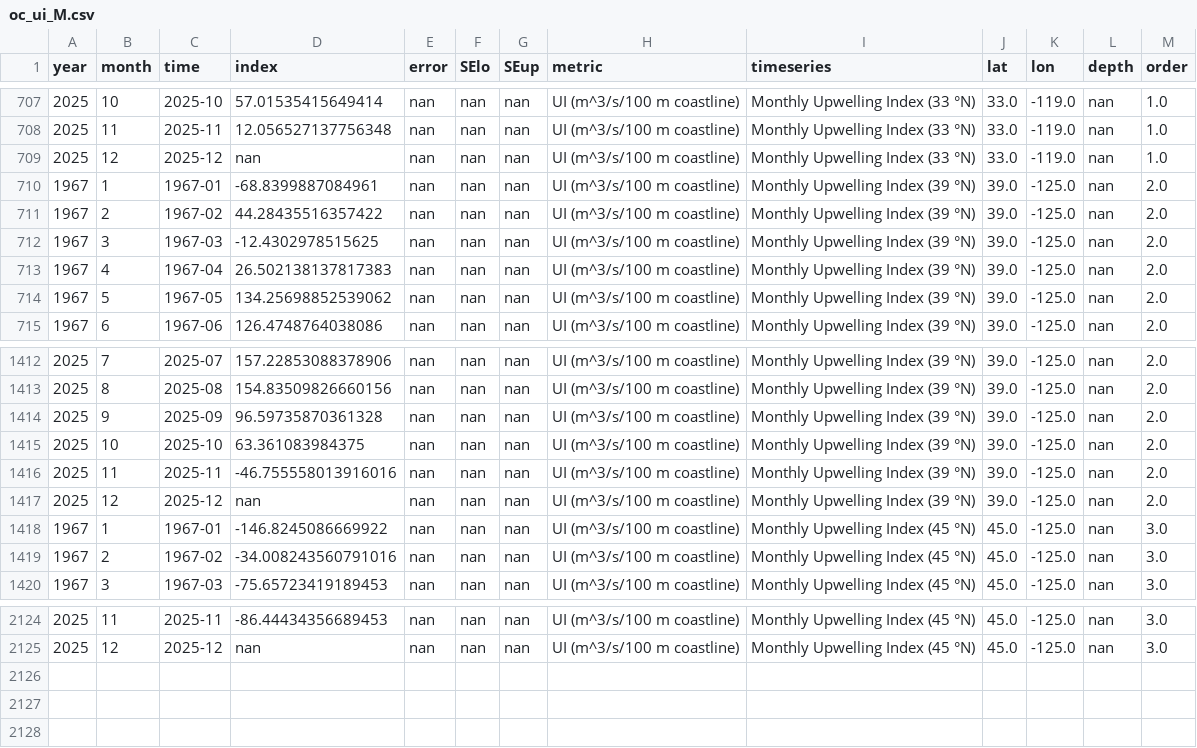
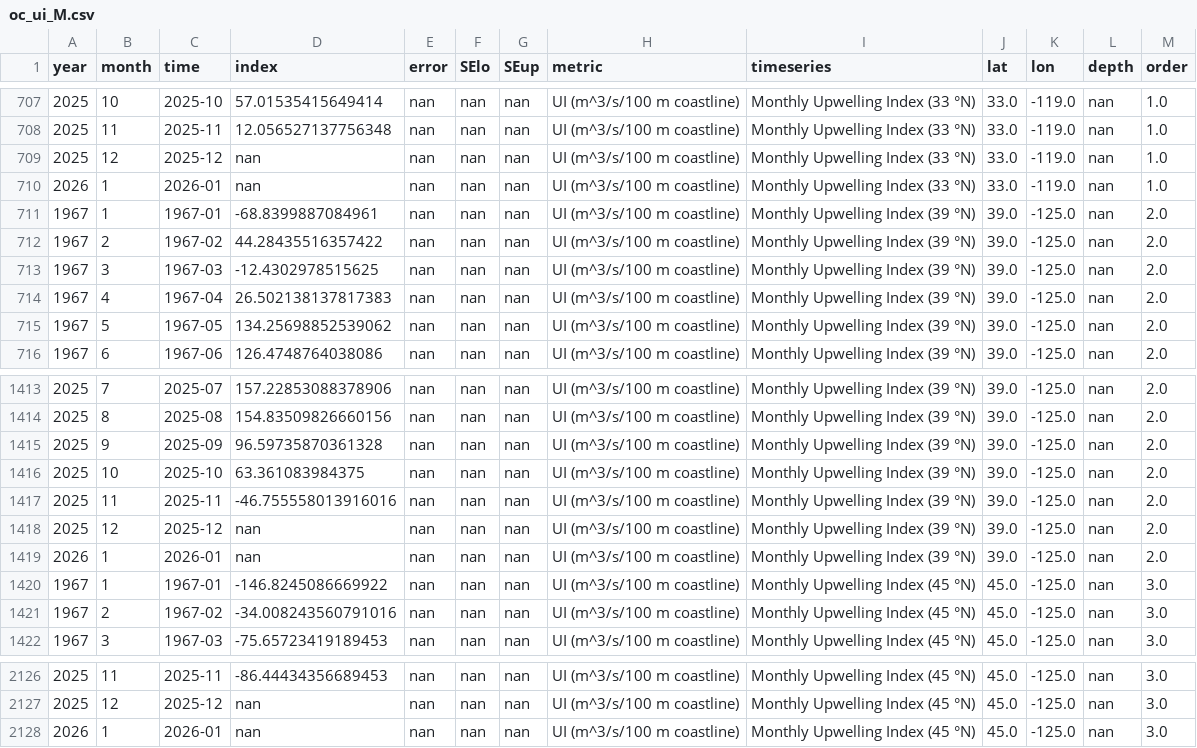
Before and after one commit to id-sch/oc_cciea.github.io, a CSV file: csv_for_erddap/oc_ui_M.csv, drawn as a sheet; only a part is shown, gaps mark what is left out.

```diff
--- a/csv_for_erddap/oc_ui_M.csv
+++ b/csv_for_erddap/oc_ui_M.csv
@@ -709,2 +709,3 @@ year,month,time,index,error,SElo,SEup,metric,timeseries,lat,lon,depth,order
 2025,12,2025-12,nan,nan,nan,nan,UI (m^3/s/100 m coastline),Monthly Upwelling Index (33 °N),33.0,-119.0,nan,1.0
+2026,1,2026-01,nan,nan,nan,nan,UI (m^3/s/100 m coastline),Monthly Upwelling Index (33 °N),33.0,-119.0,nan,1.0
 1967,1,1967-01,-68.8399887084961,nan,nan,nan,UI (m^3/s/100 m coastline),Monthly Upwelling Index (39 °N),39.0,-125.0,nan,2.0
@@ -1417,2 +1418,3 @@ year,month,time,index,error,SElo,SEup,metric,timeseries,lat,lon,depth,order
 2025,12,2025-12,nan,nan,nan,nan,UI (m^3/s/100 m coastline),Monthly Upwelling Index (39 °N),39.0,-125.0,nan,2.0
+2026,1,2026-01,nan,nan,nan,nan,UI (m^3/s/100 m coastline),Monthly Upwelling Index (39 °N),39.0,-125.0,nan,2.0
 1967,1,1967-01,-146.8245086669922,nan,nan,nan,UI (m^3/s/100 m coastline),Monthly Upwelling Index (45 °N),45.0,-125.0,nan,3.0
@@ -2125 +2127,2 @@ year,month,time,index,error,SElo,SEup,metric,timeseries,lat,lon,depth,order
 2025,12,2025-12,nan,nan,nan,nan,UI (m^3/s/100 m coastline),Monthly Upwelling Index (45 °N),45.0,-125.0,nan,3.0
+2026,1,2026-01,nan,nan,nan,nan,UI (m^3/s/100 m coastline),Monthly Upwelling Index (45 °N),45.0,-125.0,nan,3.0
```
Also changed, not shown: csv_for_erddap/oc_ui_S.csv, 27 other files.
